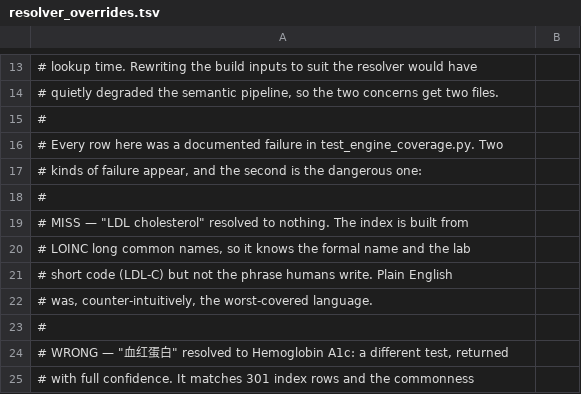
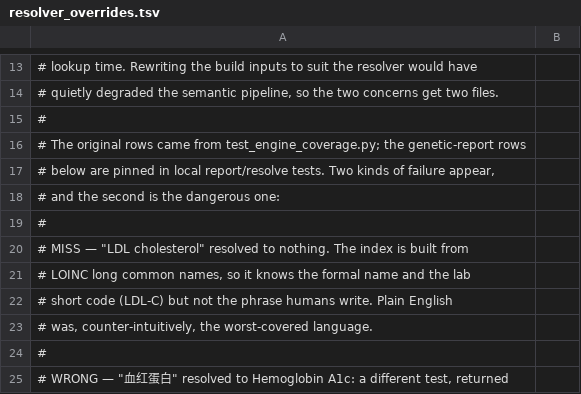
Before and after one commit to thetahealth/mirobody, a TSV file: mirobody/res/loinc/resolver_overrides.tsv, drawn as a sheet; only a part is shown, gaps mark what is left out; the shorter side is filled out with more unchanged rows; the diff covers the shown part only.

```diff
--- a/mirobody/res/loinc/resolver_overrides.tsv
+++ b/mirobody/res/loinc/resolver_overrides.tsv
@@ -15,4 +15,5 @@
 #
-# Every row here was a documented failure in test_engine_coverage.py. Two
-# kinds of failure appear, and the second is the dangerous one:
+# The original rows came from test_engine_coverage.py; the genetic-report rows
+# below are pinned in local report/resolve tests. Two kinds of failure appear,
+# and the second is the dangerous one:
 #
```
Also changed, not shown: 26 added rows elsewhere in this file, 55 other files.
